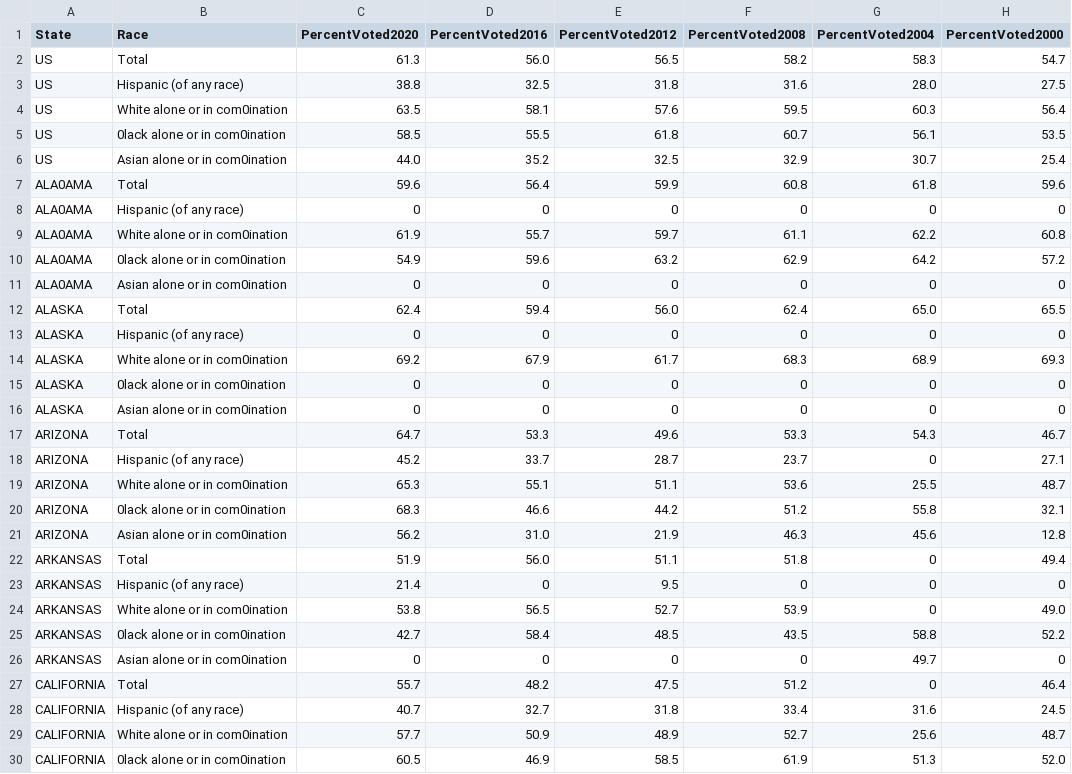
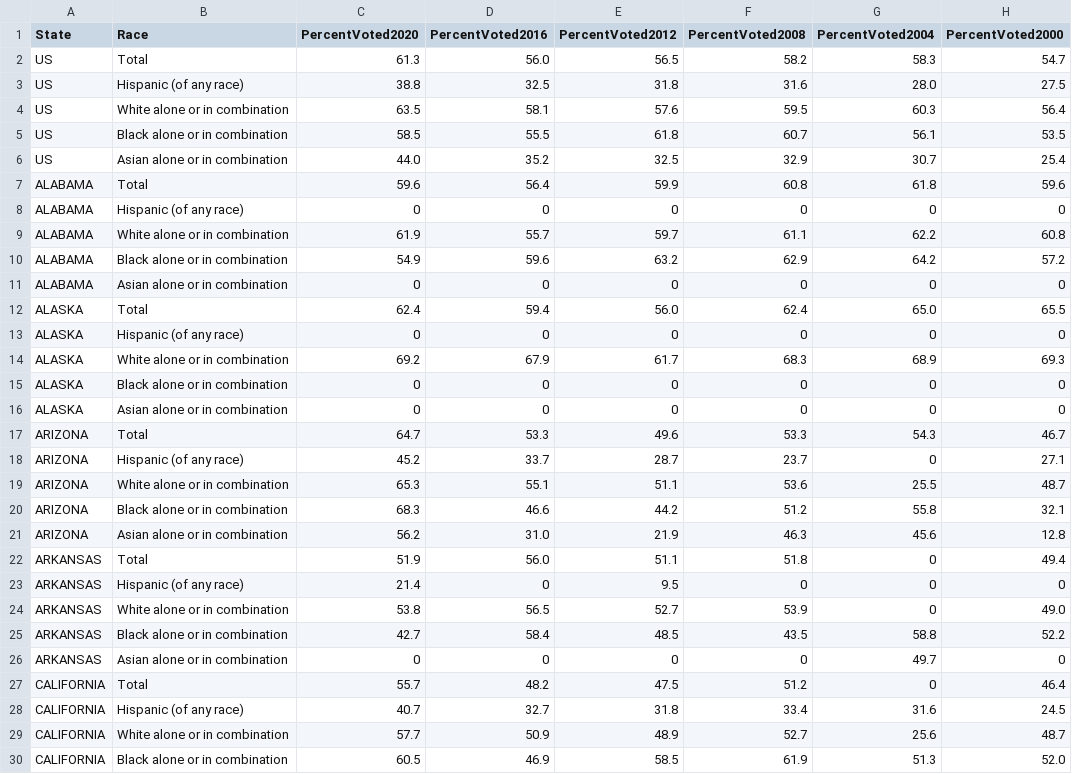
Before and after one commit to rzonca99/cs416-narrative-visualization, a CSV file: electiondemographicdata.csv, drawn as a sheet; only a part is shown; the diff covers the shown part only.

Commit message:
Update electiondemographicdata.csv

```diff
--- a/electiondemographicdata.csv
+++ b/electiondemographicdata.csv
@@ -3,28 +3,28 @@ US,Total,61.3,56.0,56.5,58.2,58.3,54.7
 US,Hispanic (of any race),38.8,32.5,31.8,31.6,28.0,27.5
-US,White alone or in com0ination,63.5,58.1,57.6,59.5,60.3,56.4
-US,0lack alone or in com0ination,58.5,55.5,61.8,60.7,56.1,53.5
-US,Asian alone or in com0ination,44.0,35.2,32.5,32.9,30.7,25.4
-ALA0AMA,Total,59.6,56.4,59.9,60.8,61.8,59.6
-ALA0AMA,Hispanic (of any race),0,0,0,0,0,0
-ALA0AMA,White alone or in com0ination,61.9,55.7,59.7,61.1,62.2,60.8
-ALA0AMA,0lack alone or in com0ination,54.9,59.6,63.2,62.9,64.2,57.2
-ALA0AMA,Asian alone or in com0ination,0,0,0,0,0,0
+US,White alone or in combination,63.5,58.1,57.6,59.5,60.3,56.4
+US,Black alone or in combination,58.5,55.5,61.8,60.7,56.1,53.5
+US,Asian alone or in combination,44.0,35.2,32.5,32.9,30.7,25.4
+ALABAMA,Total,59.6,56.4,59.9,60.8,61.8,59.6
+ALABAMA,Hispanic (of any race),0,0,0,0,0,0
+ALABAMA,White alone or in combination,61.9,55.7,59.7,61.1,62.2,60.8
+ALABAMA,Black alone or in combination,54.9,59.6,63.2,62.9,64.2,57.2
+ALABAMA,Asian alone or in combination,0,0,0,0,0,0
 ALASKA,Total,62.4,59.4,56.0,62.4,65.0,65.5
 ALASKA,Hispanic (of any race),0,0,0,0,0,0
-ALASKA,White alone or in com0ination,69.2,67.9,61.7,68.3,68.9,69.3
-ALASKA,0lack alone or in com0ination,0,0,0,0,0,0
-ALASKA,Asian alone or in com0ination,0,0,0,0,0,0
+ALASKA,White alone or in combination,69.2,67.9,61.7,68.3,68.9,69.3
+ALASKA,Black alone or in combination,0,0,0,0,0,0
+ALASKA,Asian alone or in combination,0,0,0,0,0,0
 ARIZONA,Total,64.7,53.3,49.6,53.3,54.3,46.7
 ARIZONA,Hispanic (of any race),45.2,33.7,28.7,23.7,0,27.1
-ARIZONA,White alone or in com0ination,65.3,55.1,51.1,53.6,25.5,48.7
-ARIZONA,0lack alone or in com0ination,68.3,46.6,44.2,51.2,55.8,32.1
-ARIZONA,Asian alone or in com0ination,56.2,31.0,21.9,46.3,45.6,12.8
+ARIZONA,White alone or in combination,65.3,55.1,51.1,53.6,25.5,48.7
+ARIZONA,Black alone or in combination,68.3,46.6,44.2,51.2,55.8,32.1
+ARIZONA,Asian alone or in combination,56.2,31.0,21.9,46.3,45.6,12.8
 ARKANSAS,Total,51.9,56.0,51.1,51.8,0,49.4
 ARKANSAS,Hispanic (of any race),21.4,0,9.5,0,0,0
-ARKANSAS,White alone or in com0ination,53.8,56.5,52.7,53.9,0,49.0
-ARKANSAS,0lack alone or in com0ination,42.7,58.4,48.5,43.5,58.8,52.2
-ARKANSAS,Asian alone or in com0ination,0,0,0,0,49.7,0
+ARKANSAS,White alone or in combination,53.8,56.5,52.7,53.9,0,49.0
+ARKANSAS,Black alone or in combination,42.7,58.4,48.5,43.5,58.8,52.2
+ARKANSAS,Asian alone or in combination,0,0,0,0,49.7,0
 CALIFORNIA,Total,55.7,48.2,47.5,51.2,0,46.4
 CALIFORNIA,Hispanic (of any race),40.7,32.7,31.8,33.4,31.6,24.5
-CALIFORNIA,White alone or in com0ination,57.7,50.9,48.9,52.7,25.6,48.7
-CALIFORNIA,0lack alone or in com0ination,60.5,46.9,58.5,61.9,51.3,52.0
+CALIFORNIA,White alone or in combination,57.7,50.9,48.9,52.7,25.6,48.7
+CALIFORNIA,Black alone or in combination,60.5,46.9,58.5,61.9,51.3,52.0
```
Also changed, not shown: 139 edited cells elsewhere in this file.
